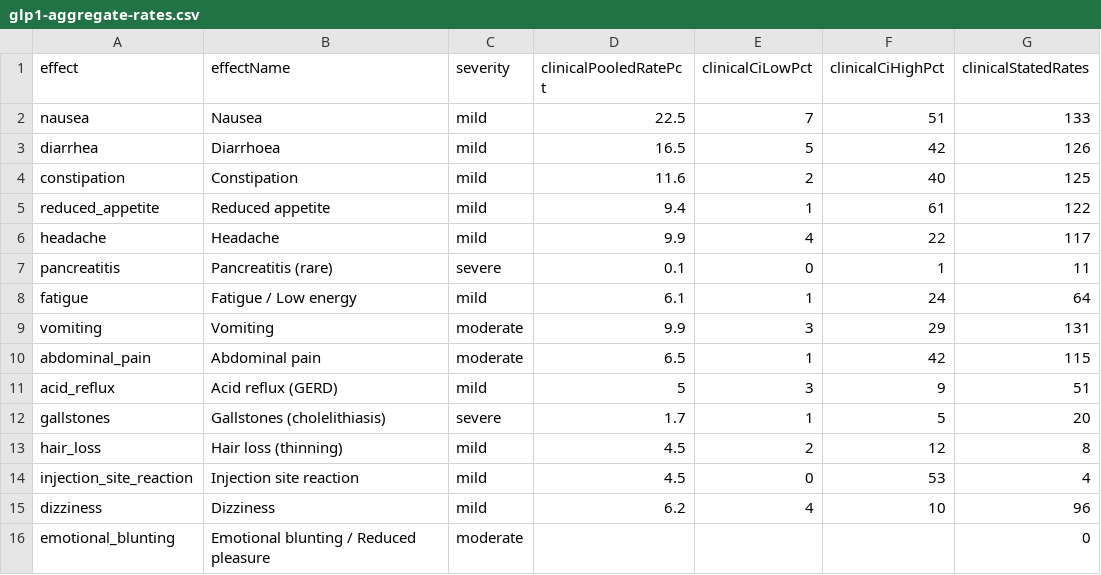
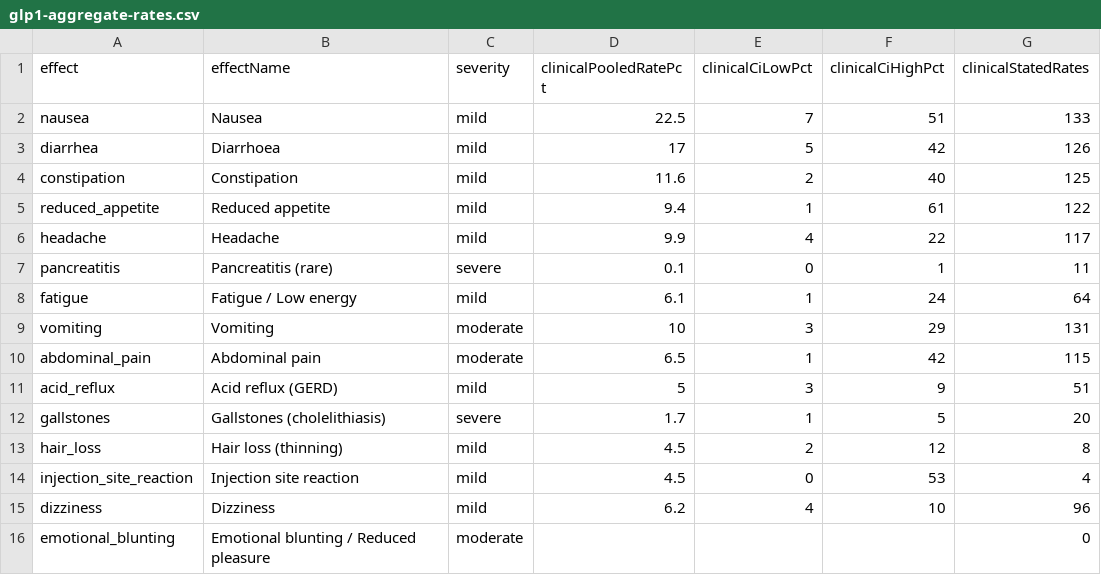
Before and after one commit to saurabhgoyal75/magistra-predictor, a CSV file: data/glp1-aggregate-rates.csv, drawn as a sheet; only a part is shown; the diff names each change by its address in the sheet, - before the commit and + after, or states it on an @@ line.

Commit message:
Methodology v5.26: SURPASS-2's trial-wide sample size withdrawn from a single-arm rate

```diff
--- a/data/glp1-aggregate-rates.csv
+++ b/data/glp1-aggregate-rates.csv
-D3 (clinicalPooledRatePct): 16.5
+D3 (clinicalPooledRatePct): 17
-D9 (clinicalPooledRatePct): 9.9
+D9 (clinicalPooledRatePct): 10
```
